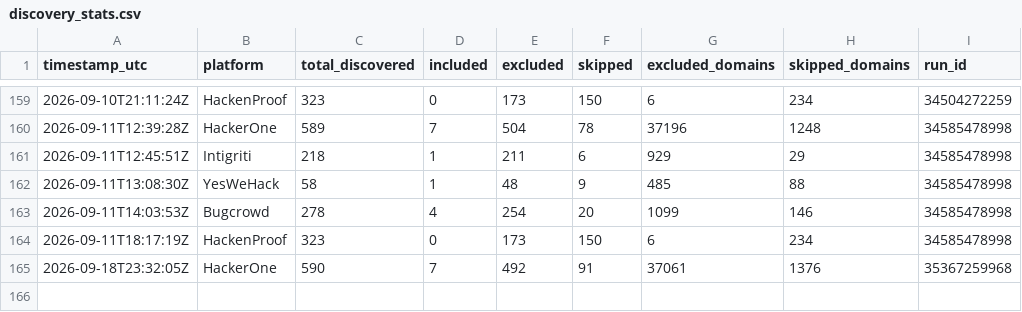
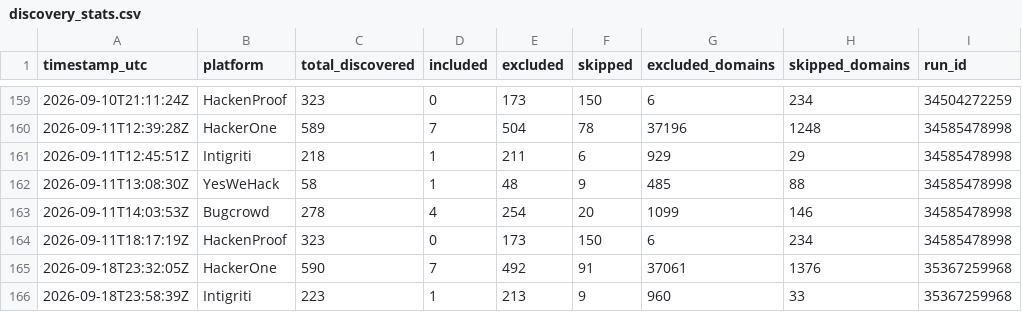
Before and after one commit to Fazila-Afreen-M-F/BBH, a CSV file: discovery_stats.csv, drawn as a sheet; only a part is shown, gaps mark what is left out; the diff names each change by its address in the sheet, - before the commit and + after, or states it on an @@ line.

Commit message:
Weekend vet (intigriti) - cache/stats 2026-09-18

```diff
--- a/discovery_stats.csv
+++ b/discovery_stats.csv
+row 166: 2026-09-18T23:58:39Z | Intigriti | 223 | 1 | 213 | 9 | 960 | 33 | 35367259968
```
